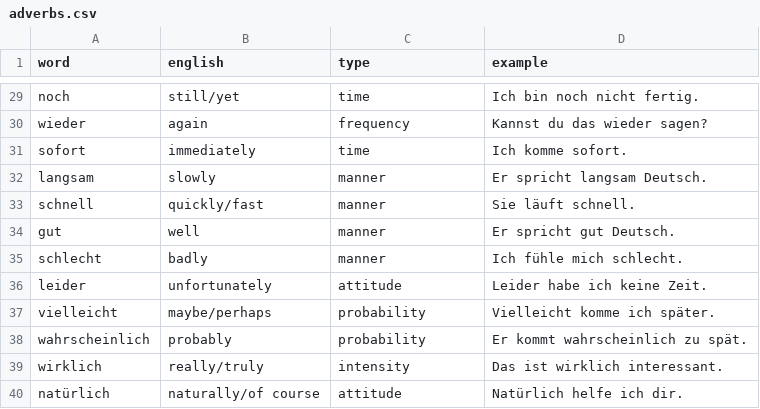
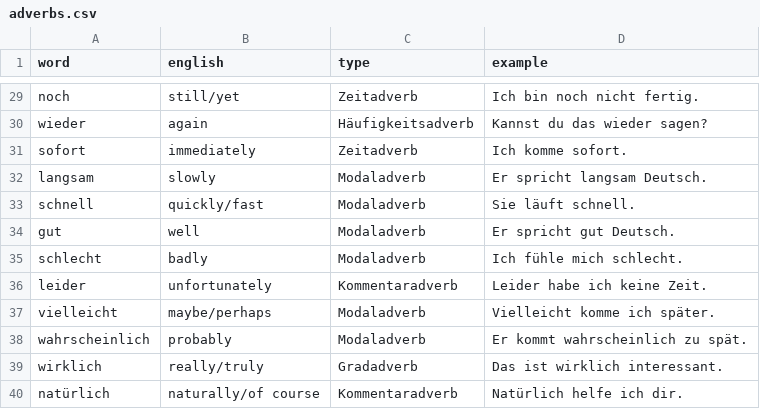
Before and after one commit to jmf-pobox/anki_deutsch_a1, a CSV file: data/adverbs.csv, drawn as a sheet; only a part is shown, gaps mark what is left out; the diff covers the shown part only; the diff names each change by its address in the sheet, - before the commit and + after, or states it on an @@ line.

```diff
--- a/data/adverbs.csv
+++ b/data/adverbs.csv
-C29 (type): time
+C29 (type): Zeitadverb
-C30 (type): frequency
+C30 (type): Häufigkeitsadverb
-C31 (type): time
+C31 (type): Zeitadverb
-C32:C35 (type): manner
+C32:C35 (type): Modaladverb
-C36 (type): attitude
+C36 (type): Kommentaradverb
-C37:C38 (type): probability
+C37:C38 (type): Modaladverb
-C39 (type): intensity
+C39 (type): Gradadverb
-C40 (type): attitude
+C40 (type): Kommentaradverb
```
Also changed, not shown: 27 edited cells elsewhere in this file, 5 other files.
